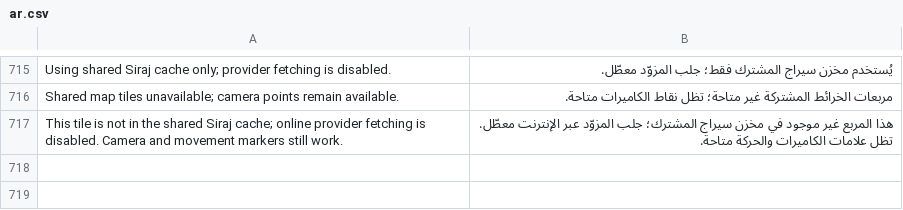
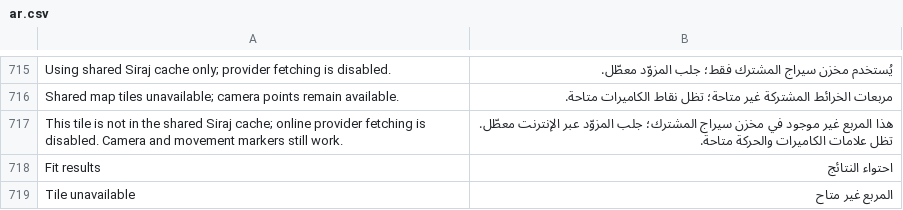
Before and after one commit to josuecano22222-rgb/camera_archive_management, a CSV file: camera_archive_management/translations/ar.csv, drawn as a sheet; only a part is shown, gaps mark what is left out.

```diff
--- a/camera_archive_management/translations/ar.csv
+++ b/camera_archive_management/translations/ar.csv
@@ -717 +717,3 @@ Shared map tiles unavailable; camera points remain available.,مربعات ال
 This tile is not in the shared Siraj cache; online provider fetching is disabled. Camera and movement markers still work.,هذا المربع غير موجود في مخزن سيراج المشترك؛ جلب المزوّد عبر الإنترنت معطّل. تظل علامات الكاميرات والحركة متاحة.
+Fit results,احتواء النتائج
+Tile unavailable,المربع غير متاح
```
Also changed, not shown: camera_archive_management/translations/en.csv, 2 other files.
